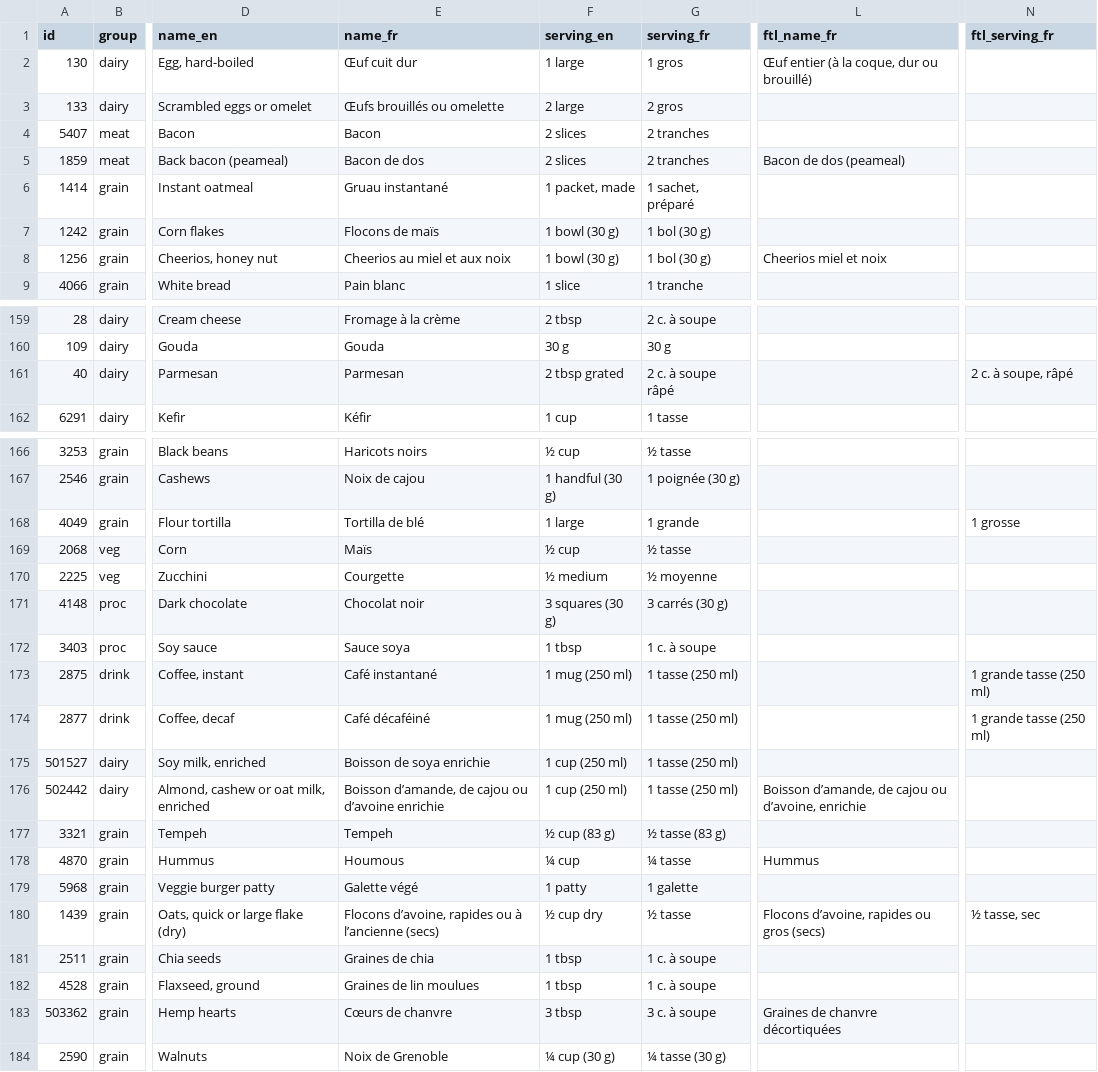
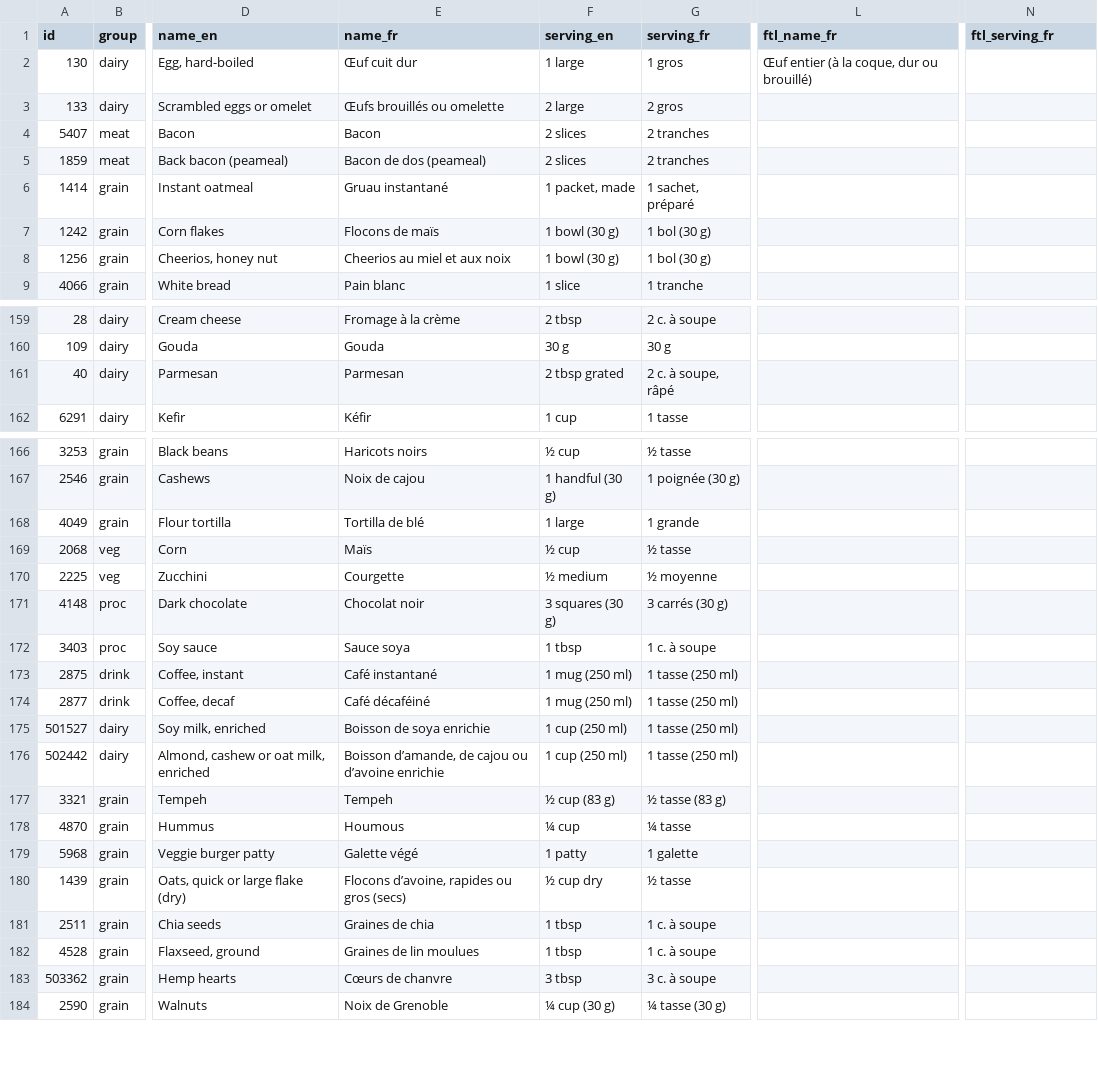
Before and after one commit to tobiedavid/v3ktor.org, a CSV file: data/foods.csv, drawn as a sheet; only a part is shown, gaps mark what is left out; the diff covers the shown part only; the diff names each change by its address in the sheet, - before the commit and + after, or states it on an @@ line.

```diff
--- a/data/foods.csv
+++ b/data/foods.csv
-E5 (name_fr): Bacon de dos
+E5 (name_fr): Bacon de dos (peameal)
-L5 (ftl_name_fr): Bacon de dos (peameal)
+L5 (ftl_name_fr): (empty)
-L8 (ftl_name_fr): Cheerios miel et noix
+L8 (ftl_name_fr): (empty)
-G161 (serving_fr): 2 c. à soupe râpé
+G161 (serving_fr): 2 c. à soupe, râpé
-N161 (ftl_serving_fr): 2 c. à soupe, râpé
+N161 (ftl_serving_fr): (empty)
-N168 (ftl_serving_fr): 1 grosse
+N168 (ftl_serving_fr): (empty)
-N173:N174 (ftl_serving_fr): 1 grande tasse (250 ml)
+N173:N174 (ftl_serving_fr): (empty)
-L176 (ftl_name_fr): Boisson d’amande, de cajou ou d’avoine, enrichie
+L176 (ftl_name_fr): (empty)
-L178 (ftl_name_fr): Hummus
+L178 (ftl_name_fr): (empty)
-E180 (name_fr): Flocons d’avoine, rapides ou à l’ancienne (secs)
+E180 (name_fr): Flocons d’avoine, rapides ou gros (secs)
-L180 (ftl_name_fr): Flocons d’avoine, rapides ou gros (secs)
+L180 (ftl_name_fr): (empty)
-N180 (ftl_serving_fr): ½ tasse, sec
+N180 (ftl_serving_fr): (empty)
-L183 (ftl_name_fr): Graines de chanvre décortiquées
+L183 (ftl_name_fr): (empty)
```
Also changed, not shown: 65 edited cells elsewhere in this file, 10 other files.
